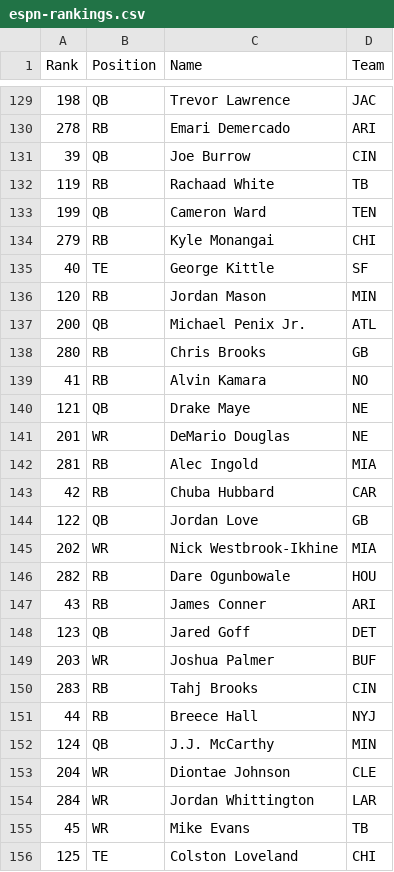
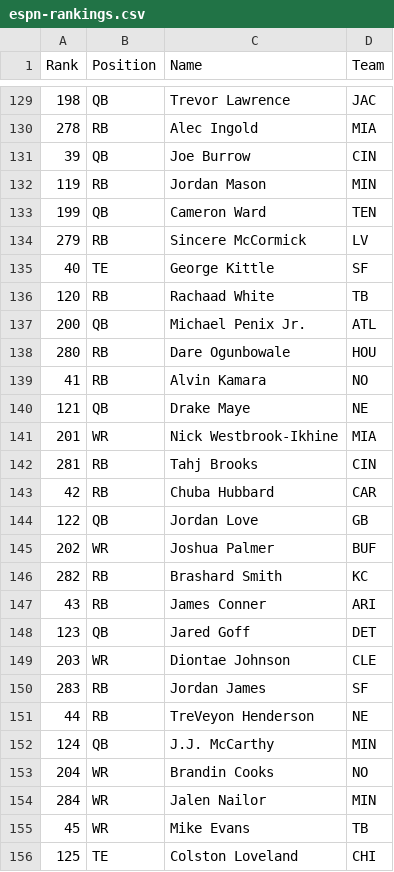
Before and after one commit to alexscardina/FFRankingsTool, a CSV file: server/rankings/espn-rankings.csv, drawn as a sheet; only a part is shown, gaps mark what is left out; the diff covers the shown part only.

```diff
--- a/server/rankings/espn-rankings.csv
+++ b/server/rankings/espn-rankings.csv
@@ -129,27 +129,27 @@ Rank,Position,Name,Team
 198,QB,Trevor Lawrence,JAC
-278,RB,Emari Demercado,ARI
+278,RB,Alec Ingold,MIA
 39,QB,Joe Burrow,CIN
-119,RB,Rachaad White,TB
+119,RB,Jordan Mason,MIN
 199,QB,Cameron Ward,TEN
-279,RB,Kyle Monangai,CHI
+279,RB,Sincere McCormick,LV
 40,TE,George Kittle,SF
-120,RB,Jordan Mason,MIN
+120,RB,Rachaad White,TB
 200,QB,Michael Penix Jr.,ATL
-280,RB,Chris Brooks,GB
+280,RB,Dare Ogunbowale,HOU
 41,RB,Alvin Kamara,NO
 121,QB,Drake Maye,NE
-201,WR,DeMario Douglas,NE
-281,RB,Alec Ingold,MIA
+201,WR,Nick Westbrook-Ikhine,MIA
+281,RB,Tahj Brooks,CIN
 42,RB,Chuba Hubbard,CAR
 122,QB,Jordan Love,GB
-202,WR,Nick Westbrook-Ikhine,MIA
-282,RB,Dare Ogunbowale,HOU
+202,WR,Joshua Palmer,BUF
+282,RB,Brashard Smith,KC
 43,RB,James Conner,ARI
 123,QB,Jared Goff,DET
-203,WR,Joshua Palmer,BUF
-283,RB,Tahj Brooks,CIN
-44,RB,Breece Hall,NYJ
+203,WR,Diontae Johnson,CLE
+283,RB,Jordan James,SF
+44,RB,TreVeyon Henderson,NE
 124,QB,J.J. McCarthy,MIN
-204,WR,Diontae Johnson,CLE
-284,WR,Jordan Whittington,LAR
+204,WR,Brandin Cooks,NO
+284,WR,Jalen Nailor,MIN
 45,WR,Mike Evans,TB
```
Also changed, not shown: 171 edited cells elsewhere in this file, server/rankings/FantasyPros-consensus-rankings.csv, server/rankings/FantasyPros_2025_Draft_ALL_Rankings.csv, 5 other files.
